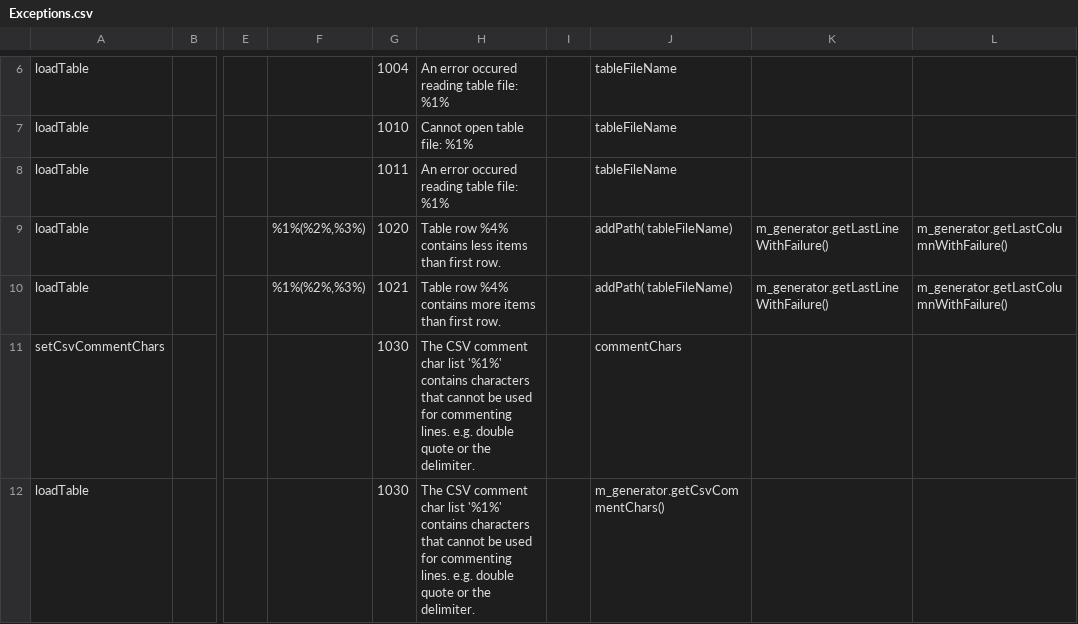
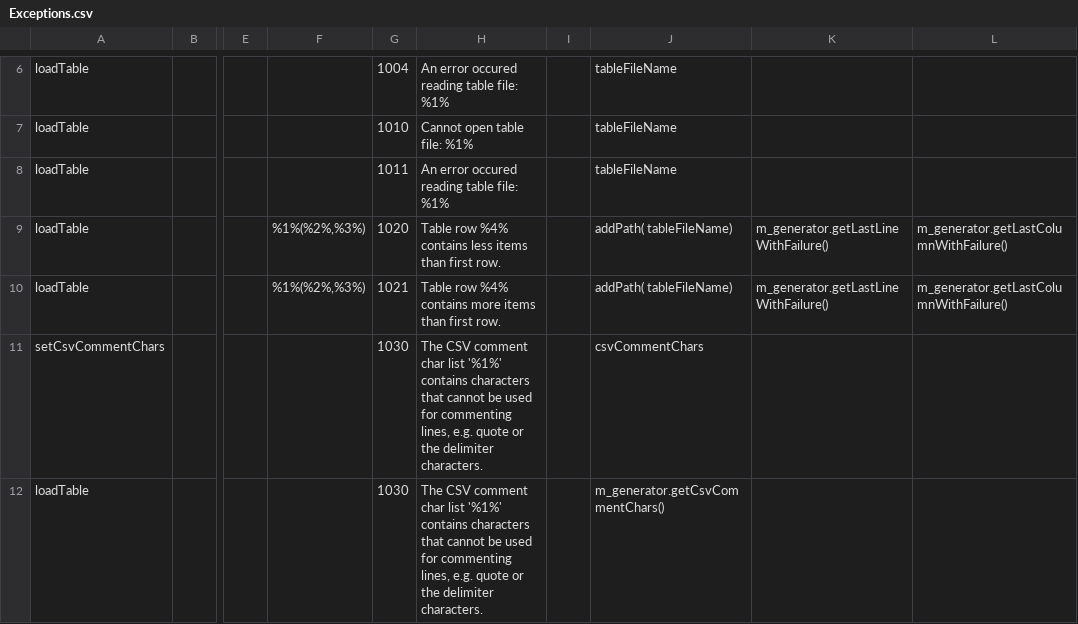
Before and after one commit to squeakycode/code-creation-kit, a CSV file: implementation/Exceptions.csv, drawn as a sheet; only a part is shown, gaps mark what is left out; the diff covers the shown part only; the diff names each change by its address in the sheet, - before the commit and + after, or states it on an @@ line.

Commit message:
support multiple delimiter chars; support multiple quote chars instead of only double quote

```diff
--- a/implementation/Exceptions.csv
+++ b/implementation/Exceptions.csv
-H11:H12: …for commenting lines. e.g. double quote or the delimiter.
+H11:H12: …for commenting lines, e.g. quote or the delimiter characters.
-J11: commentChars
+J11: csvCommentChars
```
Also changed, not shown: 3 added rows and 5 edited cells elsewhere in this file, docsource/change_log.csv, implementation/CCommandFileLineParser.csv, 26 other files.
